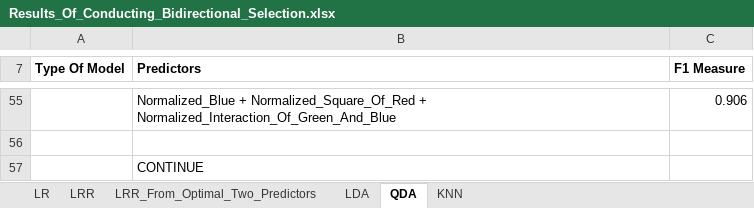
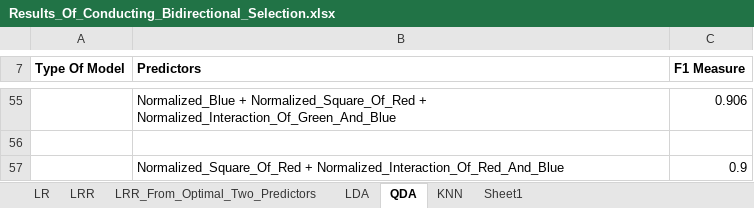
Before and after one commit to tslever/Tom_Levers_Public_Git_Repository, an Excel workbook: UVA/4--Statistical_Learning/Disaster_Relief_Project/Results_Of_Conducting_Bidirectional_Selection.xlsx, sheet QDA, drawn as a sheet; only a part is shown, gaps mark what is left out; values as stored, in another font and other column widths than the file's, no borders; removed rows and columns are numbered as before the commit, all else as after; the diff names each change by its address in the sheet, - before the commit and + after, or states it on an @@ line.

```diff
--- a/UVA/4--Statistical_Learning/Disaster_Relief_Project/Results_Of_Conducting_Bidirectional_Selection.xlsx (sheet QDA)
+++ b/UVA/4--Statistical_Learning/Disaster_Relief_Project/Results_Of_Conducting_Bidirectional_Selection.xlsx (sheet QDA)
+sheet tab: Sheet1
-row 57:  | CONTINUE
+row 57:  | Normalized_Square_Of_Red + Normalized_Interaction_Of_Red_And_Blue | 0.9
```
Also changed, not shown: sheet KNN, sheet LDA, 2 other files.
